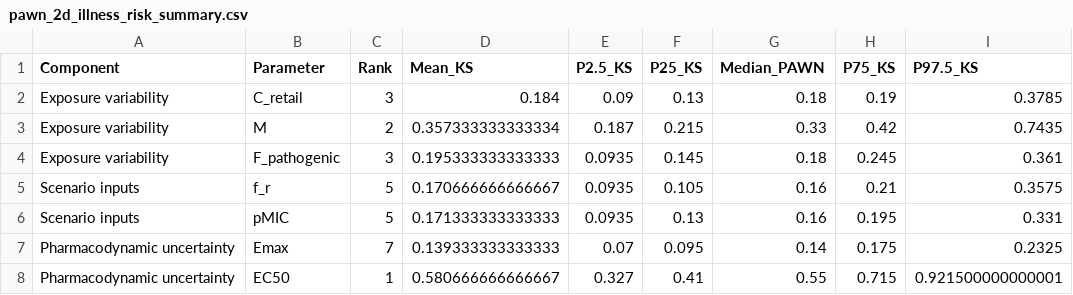
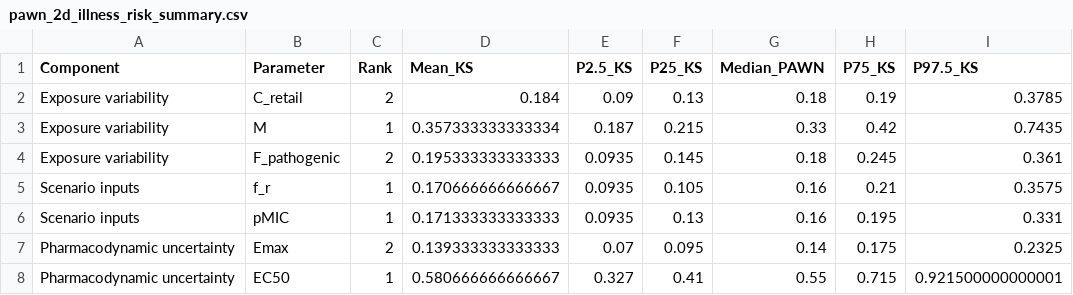
Before and after one commit to Sujy1234/Updated-shrimp-SD-DRM, a CSV file: SD-DRM and sensitivity analysis/results/pawn_2d_illness_risk_summary.csv, drawn as a sheet; only a part is shown; the diff names each change by its address in the sheet, - before the commit and + after, or states it on an @@ line.

```diff
--- a/SD-DRM and sensitivity analysis/results/pawn_2d_illness_risk_summary.csv
+++ b/SD-DRM and sensitivity analysis/results/pawn_2d_illness_risk_summary.csv
-C2 (Rank): 3
+C2 (Rank): 2
-C3 (Rank): 2
+C3 (Rank): 1
-C4 (Rank): 3
+C4 (Rank): 2
-C5:C6 (Rank): 5
+C5:C6 (Rank): 1
-C7 (Rank): 7
+C7 (Rank): 2
```
Also changed, not shown: SD-DRM and sensitivity analysis/results/dose_response_at_median_dose_summary.csv, SD-DRM and sensitivity analysis/results/pawn_condition_specific_ks.csv, 14 other files.
